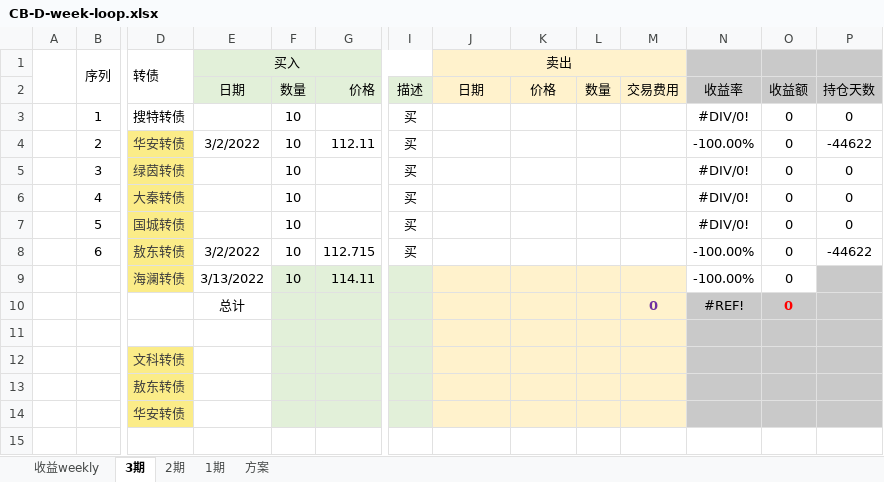
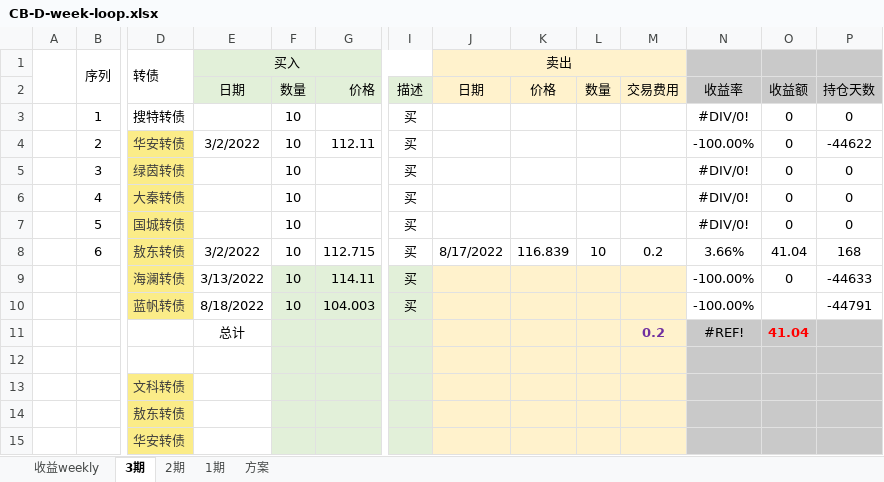
Before and after one commit to CBEB/CB, an Excel workbook: 2022/CB-D-week-loop.xlsx, sheet 3期, drawn as a sheet; only a part is shown, gaps mark what is left out; values as stored, in another font and other column widths than the file's, no borders; conditional formats not drawn; removed rows and columns are numbered as before the commit, all else as after; rows hold the shown columns only; the diff names each change by its address in the sheet, - before the commit and + after, or states it on an @@ line.

```diff
--- a/2022/CB-D-week-loop.xlsx (sheet 3期)
+++ b/2022/CB-D-week-loop.xlsx (sheet 3期)
-row 8:  | 6 | 敖东转债 | 3/2/2022 | 10 | 112.715 | 买 |  |  |  |  | -100.00% | 0 | -44622
+row 8:  | 6 | 敖东转债 | 3/2/2022 | 10 | 112.715 | 买 | 8/17/2022 | 116.839 | 10 | 0.2 | 3.66% | 41.04 | 168
-I9: (empty)
+I9: 买
-P9: (empty)
+P9: -44633
-P9 fill: #C9C9C9
+P9 fill: none
+row 10:  |  | 蓝帆转债 | 8/18/2022 | 10 | 104.003 | 买 |  |  |  |  | -100.00% |  | -44791
-M11: 0
+M11: 0.2
-O11: 0
+O11: 41.04
```
Also changed, not shown: sheet 2期, formulas that keep their value, 2 other files.
